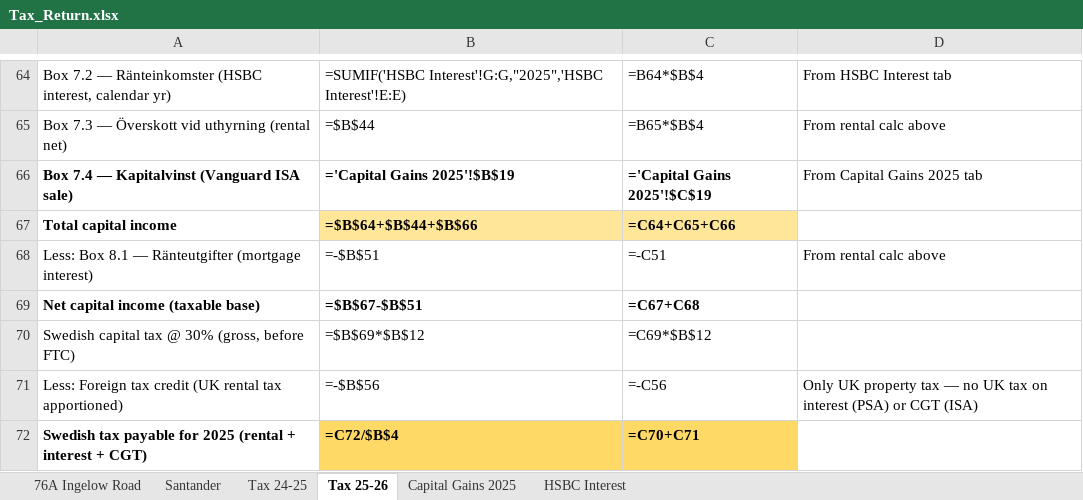
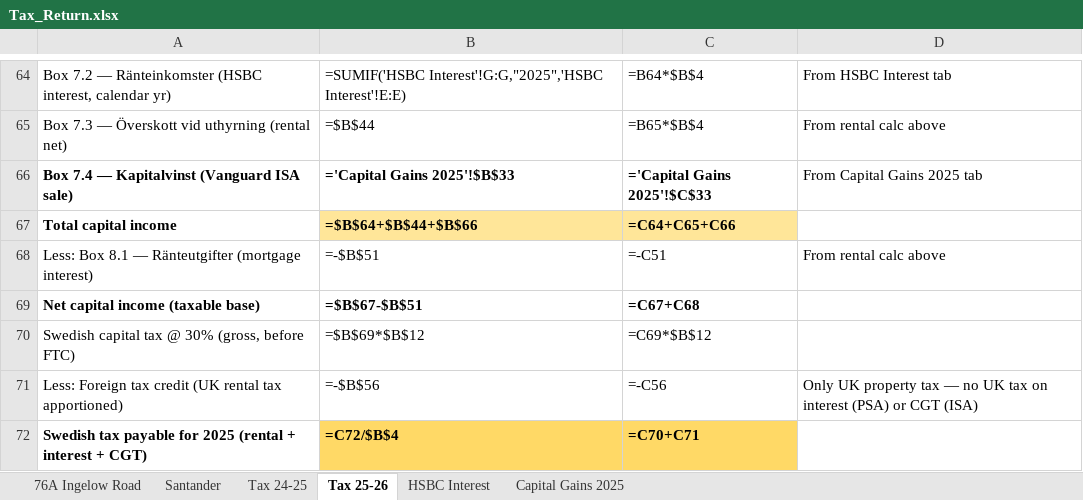
Before and after one commit to tristanpatrickmorgan-private/Claude, an Excel workbook: projects/uk-rental/Tax_Return.xlsx, sheet Tax 25-26, drawn as a sheet; only a part is shown, gaps mark what is left out; values as stored, in another font and other column widths than the file's, no borders; formulas without a stored value are shown as written; the diff names each change by its address in the sheet, - before the commit and + after, or states it on an @@ line.

```diff
--- a/projects/uk-rental/Tax_Return.xlsx (sheet Tax 25-26)
+++ b/projects/uk-rental/Tax_Return.xlsx (sheet Tax 25-26)
@@ sheet tab order changed: 76A Ingelow Road | Santander | Tax 24-25 | Tax 25-26 | HSBC Interest | Capital Gains 2025 @@
-B66: ='Capital Gains 2025'!$B$19
+B66: ='Capital Gains 2025'!$B$33
-C66: ='Capital Gains 2025'!$C$19
+C66: ='Capital Gains 2025'!$C$33
```
Also changed, not shown: sheet Capital Gains 2025, 1 other file.
